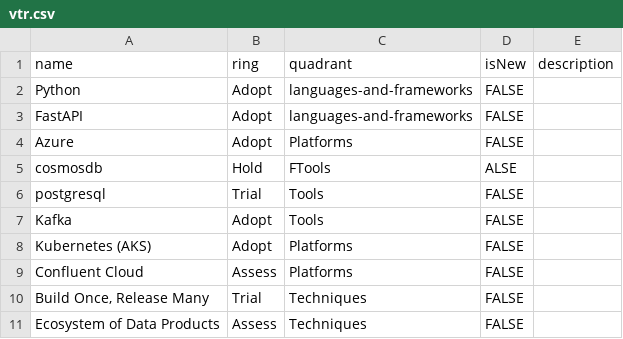
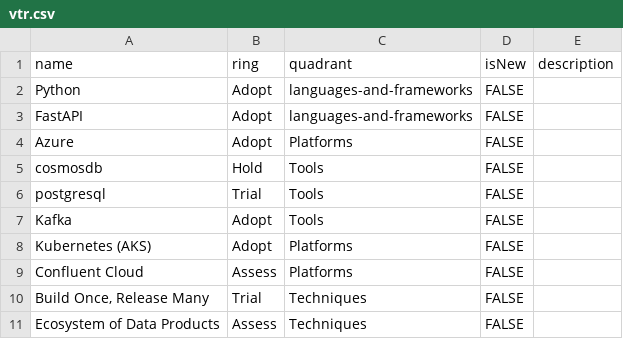
Before and after one commit to MatthiasKainer/vtr, a CSV file: vtr.csv, drawn as a sheet.

Commit message:
Update radar

```diff
--- a/vtr.csv
+++ b/vtr.csv
@@ -4,3 +4,3 @@ FastAPI,Adopt,languages-and-frameworks,FALSE,
 Azure,Adopt,Platforms,FALSE,
-cosmosdb,Hold,FTools,ALSE,
+cosmosdb,Hold,Tools,FALSE,
 postgresql,Trial,Tools,FALSE,
```
